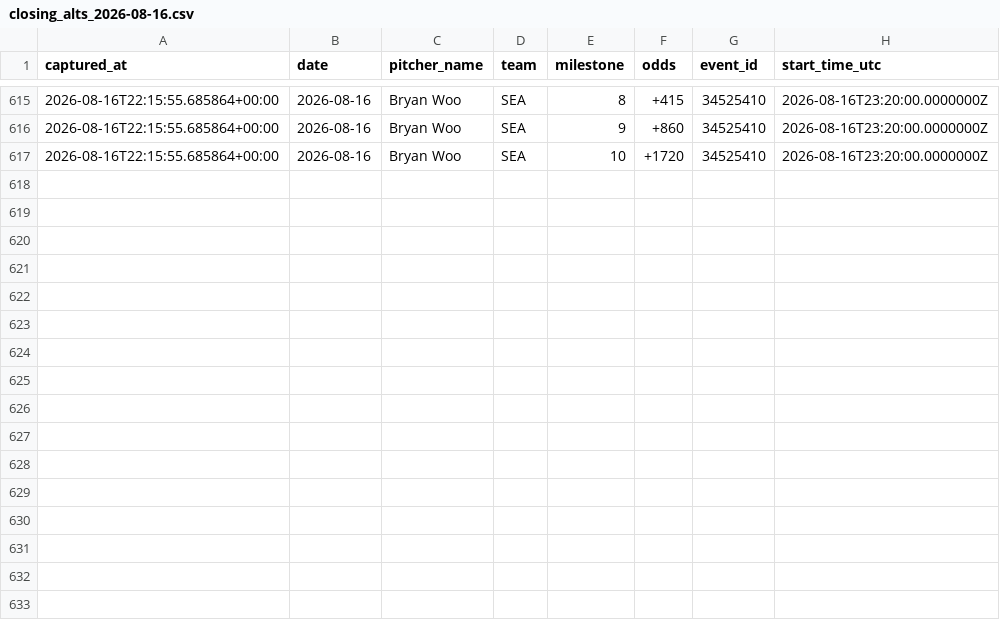
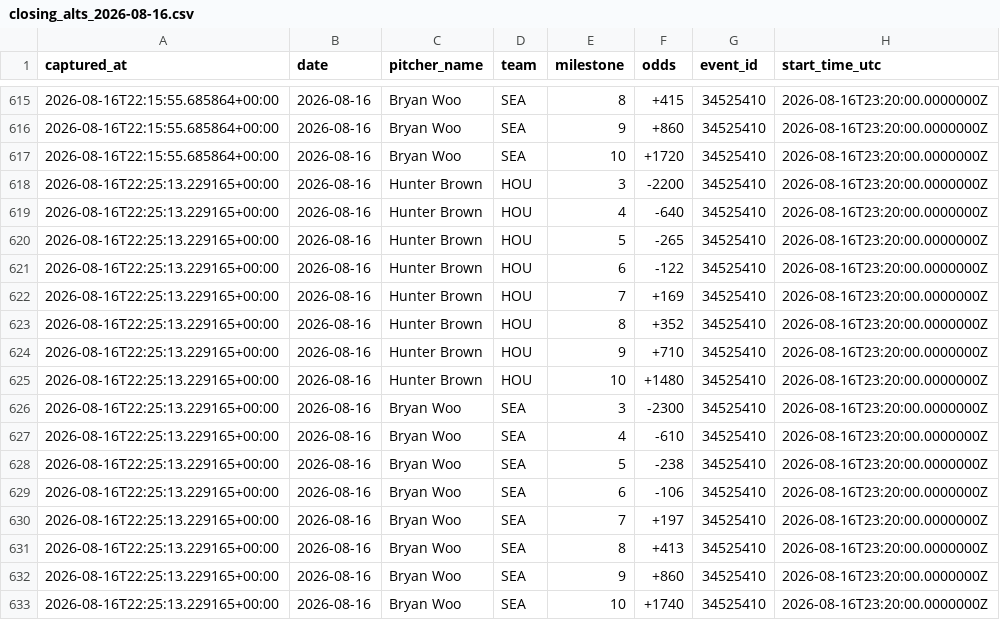
Before and after one commit to joey11600/MLB-Strikeouts, a CSV file: data/odds/closing_alts_2026-08-16.csv, drawn as a sheet; only a part is shown, gaps mark what is left out.

```diff
--- a/data/odds/closing_alts_2026-08-16.csv
+++ b/data/odds/closing_alts_2026-08-16.csv
@@ -617 +617,17 @@ captured_at,date,pitcher_name,team,milestone,odds,event_id,start_time_utc
 2026-08-16T22:15:55.685864+00:00,2026-08-16,Bryan Woo,SEA,10,+1720,34525410,2026-08-16T23:20:00.0000000Z
+2026-08-16T22:25:13.229165+00:00,2026-08-16,Hunter Brown,HOU,3,-2200,34525410,2026-08-16T23:20:00.0000000Z
+2026-08-16T22:25:13.229165+00:00,2026-08-16,Hunter Brown,HOU,4,-640,34525410,2026-08-16T23:20:00.0000000Z
+2026-08-16T22:25:13.229165+00:00,2026-08-16,Hunter Brown,HOU,5,-265,34525410,2026-08-16T23:20:00.0000000Z
+2026-08-16T22:25:13.229165+00:00,2026-08-16,Hunter Brown,HOU,6,-122,34525410,2026-08-16T23:20:00.0000000Z
+2026-08-16T22:25:13.229165+00:00,2026-08-16,Hunter Brown,HOU,7,+169,34525410,2026-08-16T23:20:00.0000000Z
+2026-08-16T22:25:13.229165+00:00,2026-08-16,Hunter Brown,HOU,8,+352,34525410,2026-08-16T23:20:00.0000000Z
+2026-08-16T22:25:13.229165+00:00,2026-08-16,Hunter Brown,HOU,9,+710,34525410,2026-08-16T23:20:00.0000000Z
+2026-08-16T22:25:13.229165+00:00,2026-08-16,Hunter Brown,HOU,10,+1480,34525410,2026-08-16T23:20:00.0000000Z
+2026-08-16T22:25:13.229165+00:00,2026-08-16,Bryan Woo,SEA,3,-2300,34525410,2026-08-16T23:20:00.0000000Z
+2026-08-16T22:25:13.229165+00:00,2026-08-16,Bryan Woo,SEA,4,-610,34525410,2026-08-16T23:20:00.0000000Z
+2026-08-16T22:25:13.229165+00:00,2026-08-16,Bryan Woo,SEA,5,-238,34525410,2026-08-16T23:20:00.0000000Z
+2026-08-16T22:25:13.229165+00:00,2026-08-16,Bryan Woo,SEA,6,-106,34525410,2026-08-16T23:20:00.0000000Z
+2026-08-16T22:25:13.229165+00:00,2026-08-16,Bryan Woo,SEA,7,+197,34525410,2026-08-16T23:20:00.0000000Z
+2026-08-16T22:25:13.229165+00:00,2026-08-16,Bryan Woo,SEA,8,+413,34525410,2026-08-16T23:20:00.0000000Z
+2026-08-16T22:25:13.229165+00:00,2026-08-16,Bryan Woo,SEA,9,+860,34525410,2026-08-16T23:20:00.0000000Z
+2026-08-16T22:25:13.229165+00:00,2026-08-16,Bryan Woo,SEA,10,+1740,34525410,2026-08-16T23:20:00.0000000Z
```
Also changed, not shown: data/model_log.csv, data/odds/closing_2026-08-16.csv, 2 other files.
